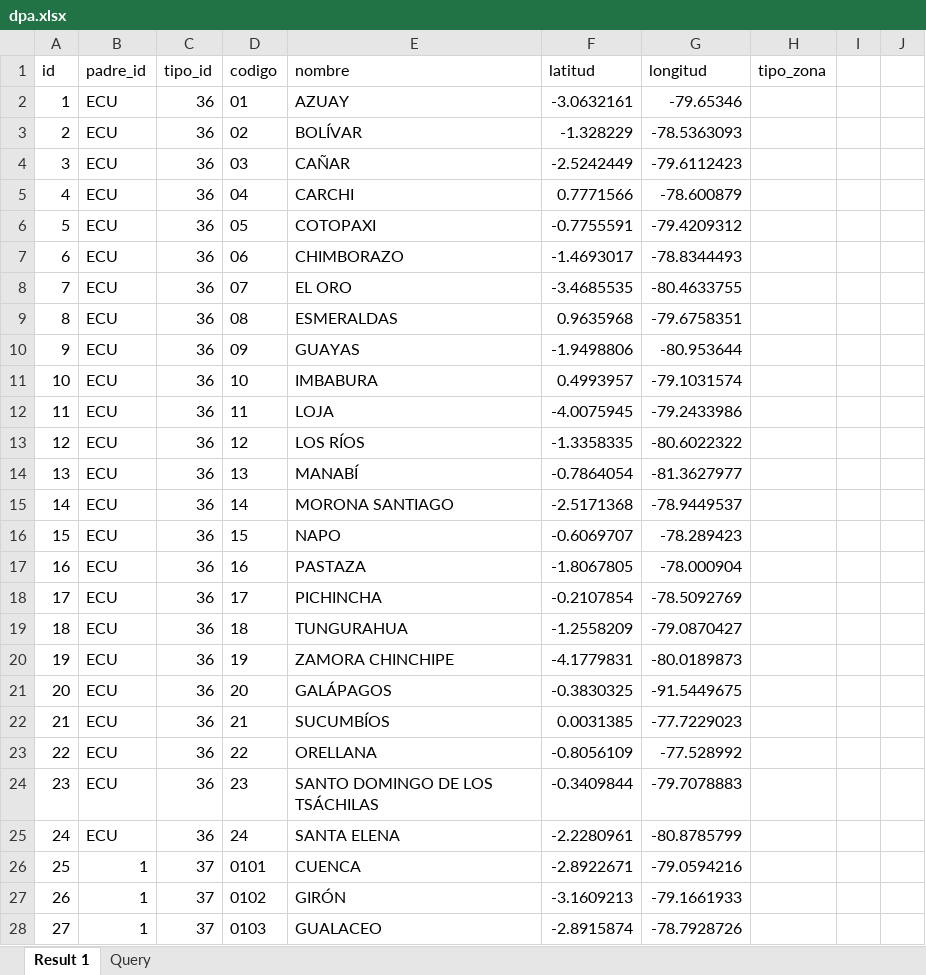
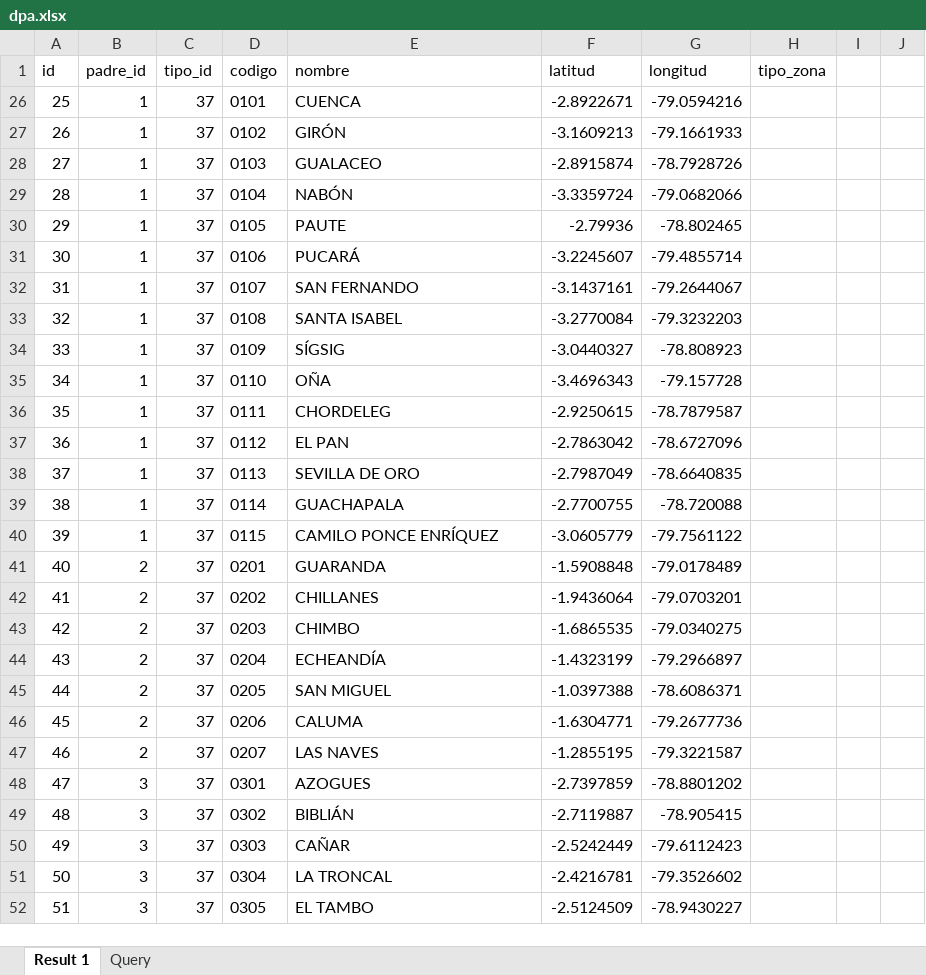
Before and after one commit to cmtl0204/ignug-backend, an Excel workbook: src/database/seeders/files/dpa.xlsx, sheet Result 1, drawn as a sheet; only a part is shown; the shorter side is filled out with more unchanged rows; values as stored, in another font and other column widths than the file's, no borders; the diff names each change by its address in the sheet, - before the commit and + after, or states it on an @@ line.

```diff
--- a/src/database/seeders/files/dpa.xlsx (sheet Result 1)
+++ b/src/database/seeders/files/dpa.xlsx (sheet Result 1)
@@ row 2 hidden: 1 | ECU | 36 | 01 | AZUAY | -3.0632161 | -79.65346 @@
@@ row 3 hidden: 2 | ECU | 36 | 02 | BOLÍVAR | -1.328229 | -78.5363093 @@
@@ row 4 hidden: 3 | ECU | 36 | 03 | CAÑAR | -2.5242449 | -79.6112423 @@
@@ row 5 hidden: 4 | ECU | 36 | 04 | CARCHI | 0.7771566 | -78.600879 @@
@@ row 6 hidden: 5 | ECU | 36 | 05 | COTOPAXI | -0.7755591 | -79.4209312 @@
@@ row 7 hidden: 6 | ECU | 36 | 06 | CHIMBORAZO | -1.4693017 | -78.8344493 @@
@@ row 8 hidden: 7 | ECU | 36 | 07 | EL ORO | -3.4685535 | -80.4633755 @@
@@ row 9 hidden: 8 | ECU | 36 | 08 | ESMERALDAS | 0.9635968 | -79.6758351 @@
@@ row 10 hidden: 9 | ECU | 36 | 09 | GUAYAS | -1.9498806 | -80.953644 @@
@@ row 11 hidden: 10 | ECU | 36 | 10 | IMBABURA | 0.4993957 | -79.1031574 @@
@@ row 12 hidden: 11 | ECU | 36 | 11 | LOJA | -4.0075945 | -79.2433986 @@
@@ row 13 hidden: 12 | ECU | 36 | 12 | LOS RÍOS | -1.3358335 | -80.6022322 @@
@@ row 14 hidden: 13 | ECU | 36 | 13 | MANABÍ | -0.7864054 | -81.3627977 @@
@@ row 15 hidden: 14 | ECU | 36 | 14 | MORONA SANTIAGO | -2.5171368 | -78.9449537 @@
@@ row 16 hidden: 15 | ECU | 36 | 15 | NAPO | -0.6069707 | -78.289423 @@
@@ row 17 hidden: 16 | ECU | 36 | 16 | PASTAZA | -1.8067805 | -78.000904 @@
@@ row 18 hidden: 17 | ECU | 36 | 17 | PICHINCHA | -0.2107854 | -78.5092769 @@
@@ row 19 hidden: 18 | ECU | 36 | 18 | TUNGURAHUA | -1.2558209 | -79.0870427 @@
@@ row 20 hidden: 19 | ECU | 36 | 19 | ZAMORA CHINCHIPE | -4.1779831 | -80.0189873 @@
@@ row 21 hidden: 20 | ECU | 36 | 20 | GALÁPAGOS | -0.3830325 | -91.5449675 @@
@@ row 22 hidden: 21 | ECU | 36 | 21 | SUCUMBÍOS | 0.0031385 | -77.7229023 @@
@@ row 23 hidden: 22 | ECU | 36 | 22 | ORELLANA | -0.8056109 | -77.528992 @@
@@ row 24 hidden: 23 | ECU | 36 | 23 | SANTO DOMINGO DE LOS TSÁCHILAS | -0.3409844 | -79.7078883 @@
@@ row 25 hidden: 24 | ECU | 36 | 24 | SANTA ELENA | -2.2280961 | -80.8785799 @@
```
Also changed, not shown: 6 other files.
